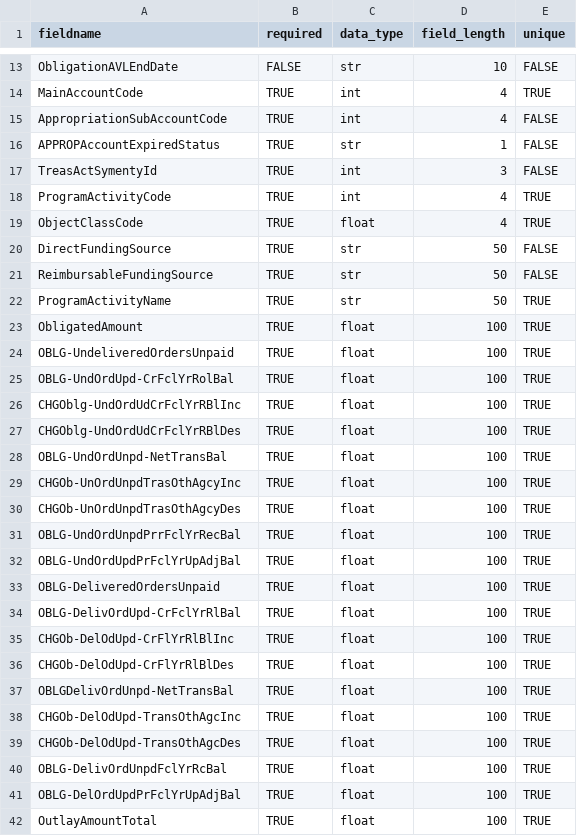
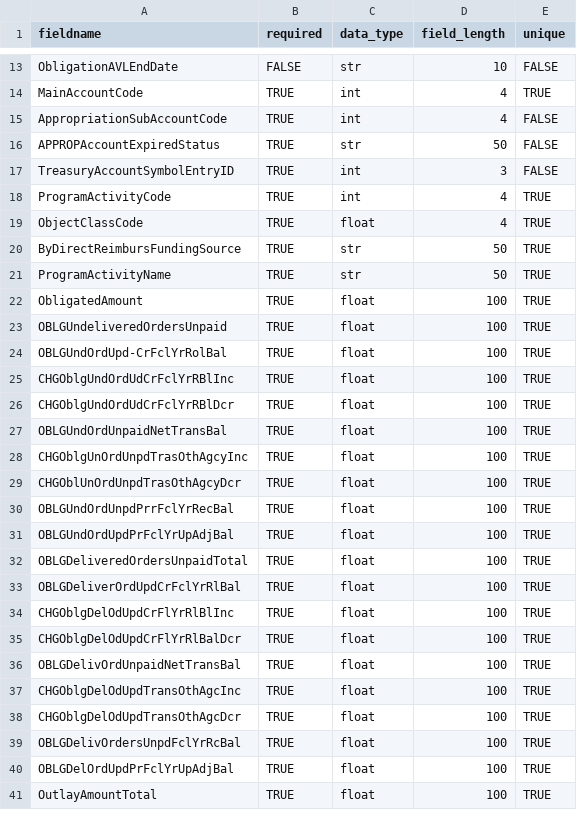
Before and after one commit to 18F/data-act-pilot, a CSV file: app/validator/rules/object_class_program_activity_rules.csv, drawn as a sheet; only a part is shown, gaps mark what is left out; the diff covers the shown part only.

Commit message:
Update object_class_program_activity_rules.csv

```diff
--- a/app/validator/rules/object_class_program_activity_rules.csv
+++ b/app/validator/rules/object_class_program_activity_rules.csv
@@ -15,28 +15,27 @@ MainAccountCode,TRUE,int,4,TRUE
 AppropriationSubAccountCode,TRUE,int,4,FALSE
-APPROPAccountExpiredStatus,TRUE,str,1,FALSE
-TreasActSymentyId,TRUE,int,3,FALSE
+APPROPAccountExpiredStatus,TRUE,str,50,FALSE
+TreasuryAccountSymbolEntryID,TRUE,int,3,FALSE
 ProgramActivityCode,TRUE,int,4,TRUE
 ObjectClassCode,TRUE,float,4,TRUE
-DirectFundingSource,TRUE,str,50,FALSE
-ReimbursableFundingSource,TRUE,str,50,FALSE
+ByDirectReimbursFundingSource,TRUE,str,50,TRUE
 ProgramActivityName,TRUE,str,50,TRUE
 ObligatedAmount,TRUE,float,100,TRUE
-OBLG-UndeliveredOrdersUnpaid,TRUE,float,100,TRUE
-OBLG-UndOrdUpd-CrFclYrRolBal,TRUE,float,100,TRUE
-CHGOblg-UndOrdUdCrFclYrRBlInc,TRUE,float,100,TRUE
-CHGOblg-UndOrdUdCrFclYrRBlDes,TRUE,float,100,TRUE
-OBLG-UndOrdUnpd-NetTransBal,TRUE,float,100,TRUE
-CHGOb-UnOrdUnpdTrasOthAgcyInc,TRUE,float,100,TRUE
-CHGOb-UnOrdUnpdTrasOthAgcyDes,TRUE,float,100,TRUE
-OBLG-UndOrdUnpdPrrFclYrRecBal,TRUE,float,100,TRUE
-OBLG-UndOrdUpdPrFclYrUpAdjBal,TRUE,float,100,TRUE
-OBLG-DeliveredOrdersUnpaid,TRUE,float,100,TRUE
-OBLG-DelivOrdUpd-CrFclYrRlBal,TRUE,float,100,TRUE
-CHGOb-DelOdUpd-CrFlYrRlBlInc ,TRUE,float,100,TRUE
-CHGOb-DelOdUpd-CrFlYrRlBlDes,TRUE,float,100,TRUE
-OBLGDelivOrdUnpd-NetTransBal,TRUE,float,100,TRUE
-CHGOb-DelOdUpd-TransOthAgcInc,TRUE,float,100,TRUE
-CHGOb-DelOdUpd-TransOthAgcDes,TRUE,float,100,TRUE
-OBLG-DelivOrdUnpdFclYrRcBal,TRUE,float,100,TRUE
-OBLG-DelOrdUpdPrFclYrUpAdjBal,TRUE,float,100,TRUE
+OBLGUndeliveredOrdersUnpaid,TRUE,float,100,TRUE
+OBLGUndOrdUpd-CrFclYrRolBal,TRUE,float,100,TRUE
+CHGOblgUndOrdUdCrFclYrRBlInc,TRUE,float,100,TRUE
+CHGOblgUndOrdUdCrFclYrRBlDcr,TRUE,float,100,TRUE
+OBLGUndOrdUnpaidNetTransBal,TRUE,float,100,TRUE
+CHGOblgUnOrdUnpdTrasOthAgcyInc,TRUE,float,100,TRUE
+CHGOblUnOrdUnpdTrasOthAgcyDcr,TRUE,float,100,TRUE
+OBLGUndOrdUnpdPrrFclYrRecBal,TRUE,float,100,TRUE
+OBLGUndOrdUpdPrFclYrUpAdjBal,TRUE,float,100,TRUE
+OBLGDeliveredOrdersUnpaidTotal,TRUE,float,100,TRUE
+OBLGDeliverOrdUpdCrFclYrRlBal,TRUE,float,100,TRUE
+CHGOblgDelOdUpdCrFlYrRlBlInc ,TRUE,float,100,TRUE
+CHGOblgDelOdUpdCrFlYrRlBalDcr,TRUE,float,100,TRUE
+OBLGDelivOrdUnpaidNetTransBal,TRUE,float,100,TRUE
+CHGOblgDelOdUpdTransOthAgcInc,TRUE,float,100,TRUE
+CHGOblgDelOdUpdTransOthAgcDcr,TRUE,float,100,TRUE
+OBLGDelivOrdersUnpdFclYrRcBal,TRUE,float,100,TRUE
+OBLGDelOrdUpdPrFclYrUpAdjBal,TRUE,float,100,TRUE
 OutlayAmountTotal,TRUE,float,100,TRUE
```
Also changed, not shown: 11 edited cells elsewhere in this file.
